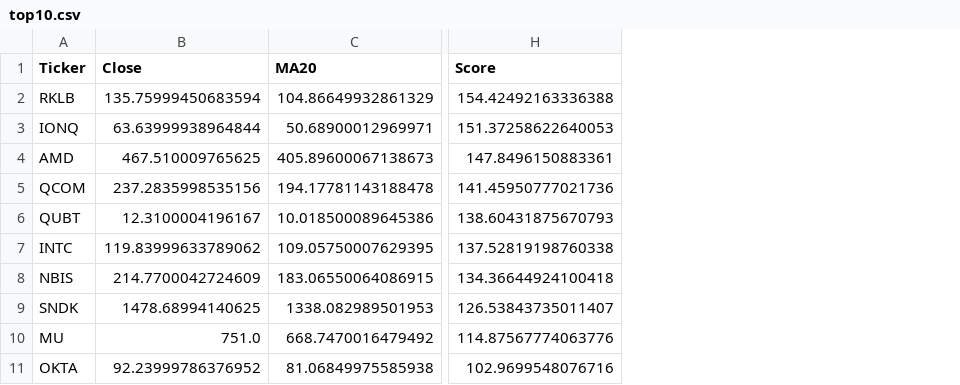
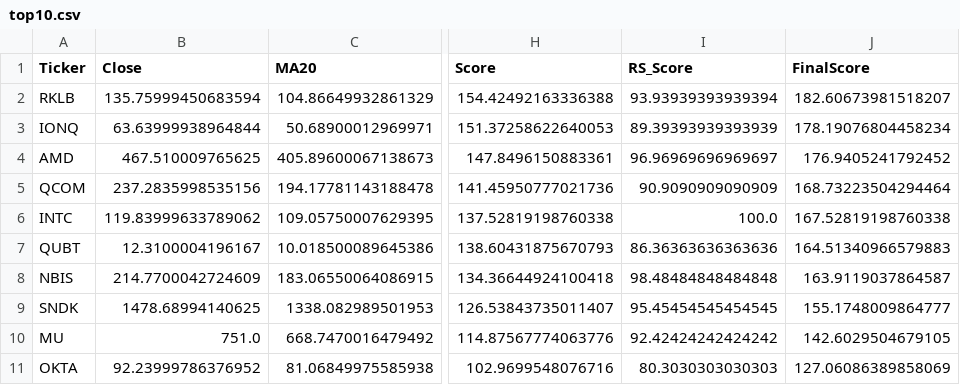
Before and after one commit to RobinFrank777/AI_investing, a CSV file: results/top10.csv, drawn as a sheet; only a part is shown, gaps mark what is left out; addresses are those after the commit; the diff names each change by its address in the sheet, - before the commit and + after, or states it on an @@ line.

```diff
--- a/results/top10.csv
+++ b/results/top10.csv
+column I (RS_Score), rows 2-5: 93.93939393939394 | 89.39393939393939 | 96.96969696969697 | 90.9090909090909; rows 7-11: 86.36363636363636 | 98.48484848484848 | 95.45454545454545 | 92.42424242424242 | 80.3030303030303
+column J (FinalScore), rows 2-5: 182.60673981518207 | 178.19076804458234 | 176.9405241792452 | 168.73223504294464; rows 7-11: 164.51340966579883 | 163.9119037864587 | 155.1748009864777 | 142.6029504679105 | 127.06086389858069
@@ row 7 moved to row 6: INTC @@
```
Also changed, not shown: results/stock_rank.csv, 1 other file.
